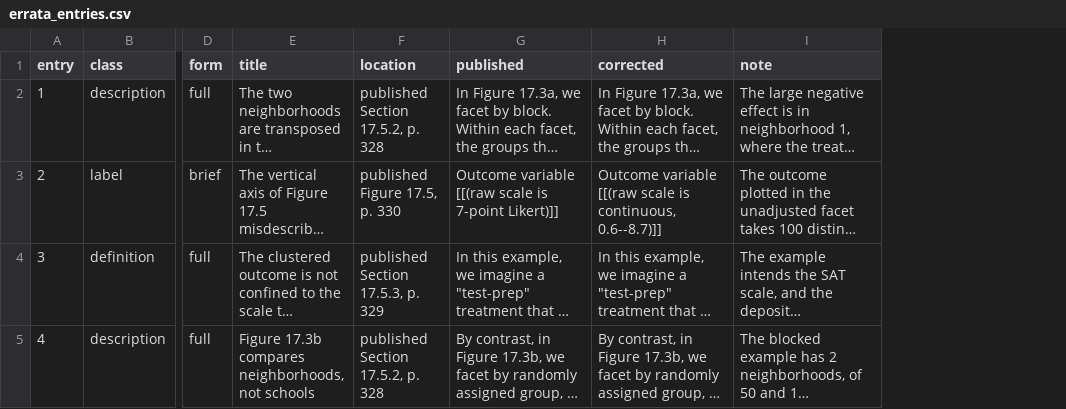
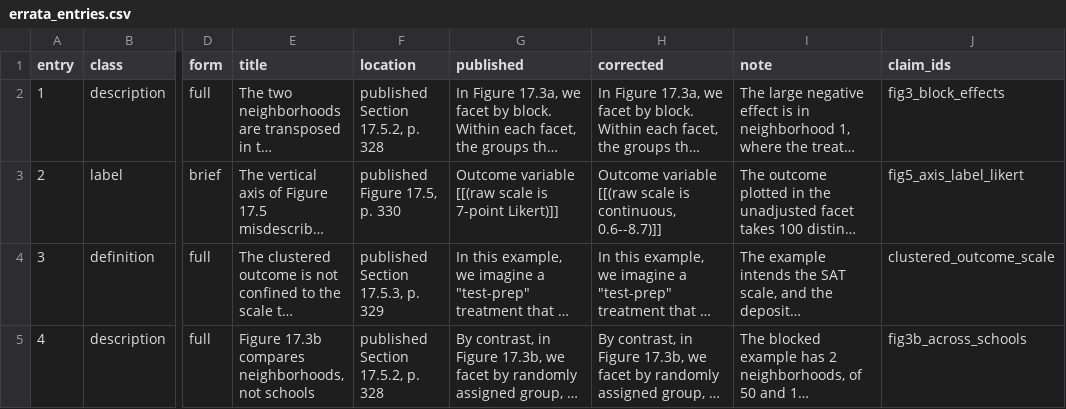
Before and after one commit to active-maintenance-aec/coppock_2021, a CSV file: errata_entries.csv, drawn as a sheet; only a part is shown, gaps mark what is left out; long unchanged cells end in …; the diff names each change by its address in the sheet, - before the commit and + after, or states it on an @@ line.

```diff
--- a/errata_entries.csv
+++ b/errata_entries.csv
+column J (claim_ids), rows 2-5: fig3_block_effects | fig5_axis_label_likert | clustered_outcome_scale | fig3b_across_schools
```
Also changed, not shown: 3 other files.
